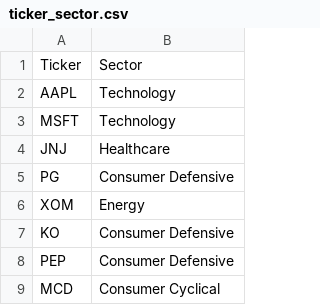
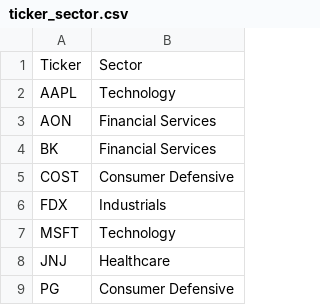
Before and after one commit to owainoc/KMITT, a CSV file: mo money/ticker_sector.csv, drawn as a sheet; only a part is shown; the shorter side is filled out with more unchanged rows.

```diff
--- a/mo money/ticker_sector.csv
+++ b/mo money/ticker_sector.csv
@@ -2,2 +2,6 @@ Ticker,Sector
 AAPL,Technology
+AON,Financial Services
+BK,Financial Services
+COST,Consumer Defensive
+FDX,Industrials
 MSFT,Technology
```
Also changed, not shown: 3 other files.
